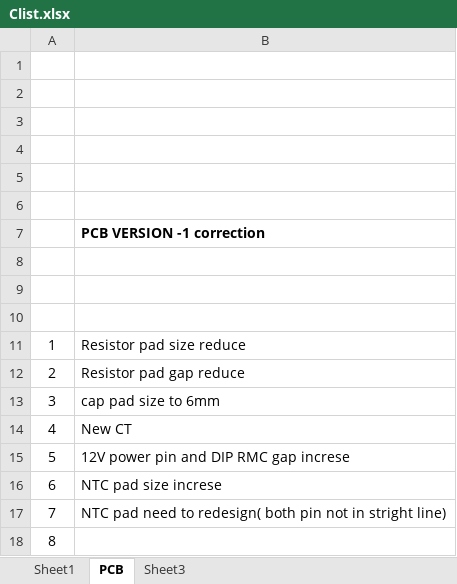
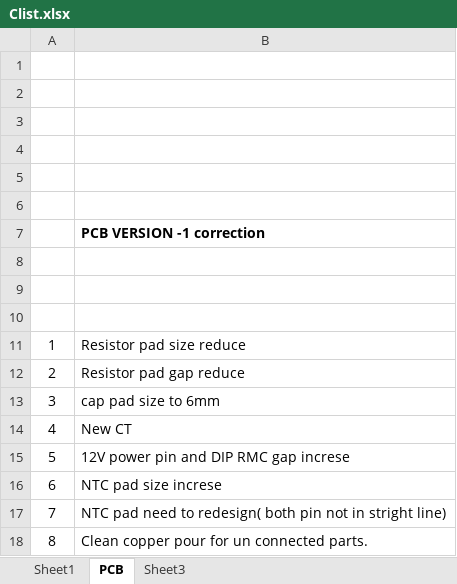
Before and after one commit to maheswaranguru/PCB, an Excel workbook: Aimac/1.5KPS/Clist.xlsx, sheet PCB, drawn as a sheet; values as stored, in another font and other column widths than the file's, no borders; the diff names each change by its address in the sheet, - before the commit and + after, or states it on an @@ line.

```diff
--- a/Aimac/1.5KPS/Clist.xlsx (sheet PCB)
+++ b/Aimac/1.5KPS/Clist.xlsx (sheet PCB)
-B18: (empty)
+B18: Clean copper pour for un connected parts.
```
Also changed, not shown: 7 other files.
